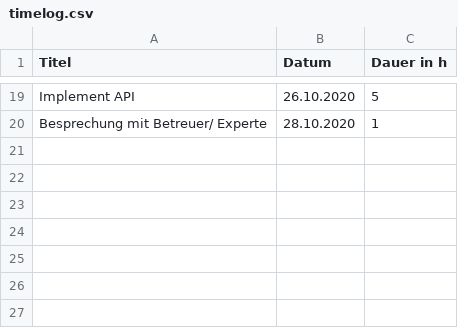
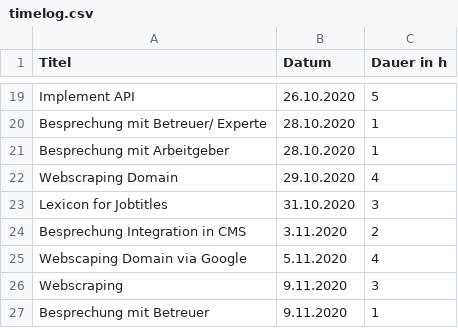
Before and after one commit to supertoub/bachelorarbeit, a CSV file: timelog.csv, drawn as a sheet; only a part is shown, gaps mark what is left out.

```diff
--- a/timelog.csv
+++ b/timelog.csv
@@ -20 +20,8 @@ Implement API, 26.10.2020, 5
 Besprechung mit Betreuer/ Experte, 28.10.2020, 1
+Besprechung mit Arbeitgeber, 28.10.2020, 1
+Webscraping Domain, 29.10.2020, 4
+Lexicon for Jobtitles, 31.10.2020, 3
+Besprechung Integration in CMS, 3.11.2020, 2
+Webscaping Domain via Google, 5.11.2020, 4
+Webscraping, 9.11.2020, 3
+Besprechung mit Betreuer, 9.11.2020, 1
```
Also changed, not shown: 1 other file.
